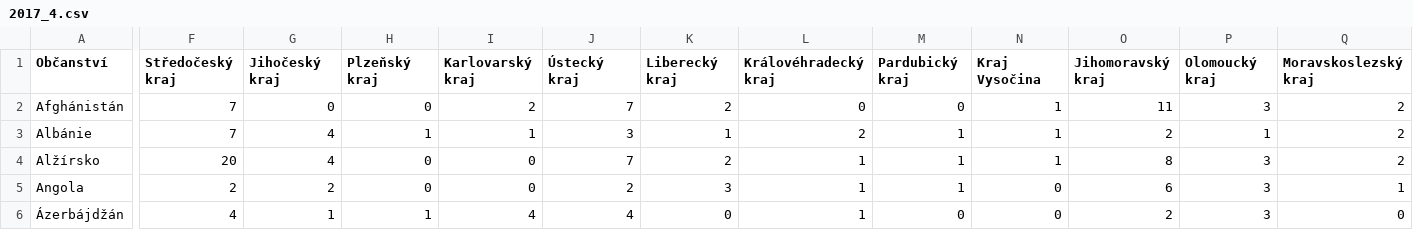
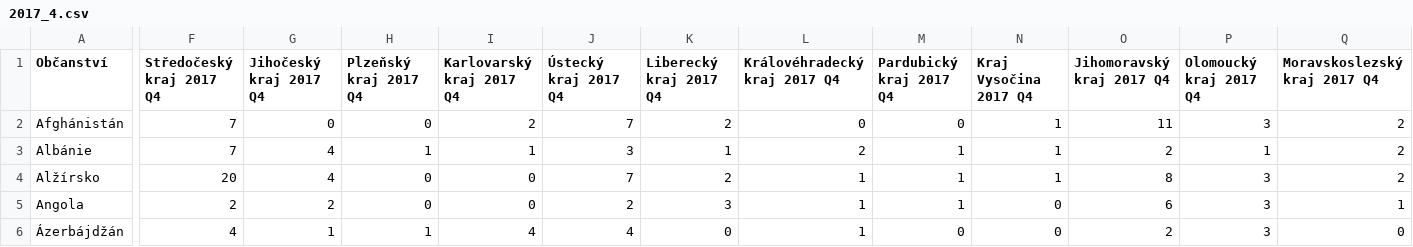
Before and after one commit to trodlermichal/muni_podnikatele_v_cr_podle_narodnosti, a CSV file: Preprocessed_CSV/2017_4.csv, drawn as a sheet; only a part is shown, gaps mark what is left out; the diff covers the shown part only; the diff names each change by its address in the sheet, - before the commit and + after, or states it on an @@ line.

```diff
--- a/Preprocessed_CSV/2017_4.csv
+++ b/Preprocessed_CSV/2017_4.csv
-F1: Středočeský kraj
+F1: Středočeský kraj 2017 Q4
-G1: Jihočeský kraj
+G1: Jihočeský kraj 2017 Q4
-H1: Plzeňský kraj
+H1: Plzeňský kraj 2017 Q4
-I1: Karlovarský kraj
+I1: Karlovarský kraj 2017 Q4
-J1: Ústecký kraj
+J1: Ústecký kraj 2017 Q4
-K1: Liberecký kraj
+K1: Liberecký kraj 2017 Q4
-L1: Královéhradecký kraj
+L1: Královéhradecký kraj 2017 Q4
-M1: Pardubický kraj
+M1: Pardubický kraj 2017 Q4
-N1: Kraj Vysočina
+N1: Kraj Vysočina 2017 Q4
-O1: Jihomoravský kraj
+O1: Jihomoravský kraj 2017 Q4
-P1: Olomoucký kraj
+P1: Olomoucký kraj 2017 Q4
-Q1: Moravskoslezský kraj
+Q1: Moravskoslezský kraj 2017 Q4
```
Also changed, not shown: 1 edited cell elsewhere in this file, Preprocessed_CSV/2017_2.csv, Preprocessed_CSV/2017_3.csv, 6 other files.
